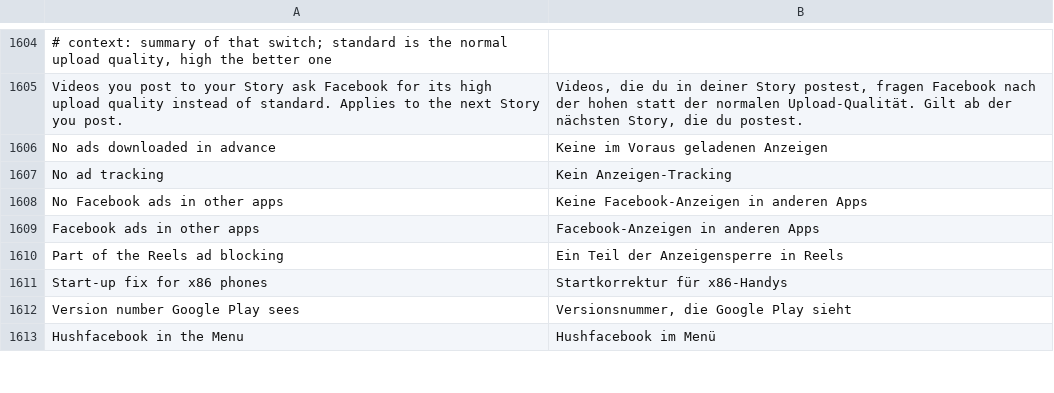
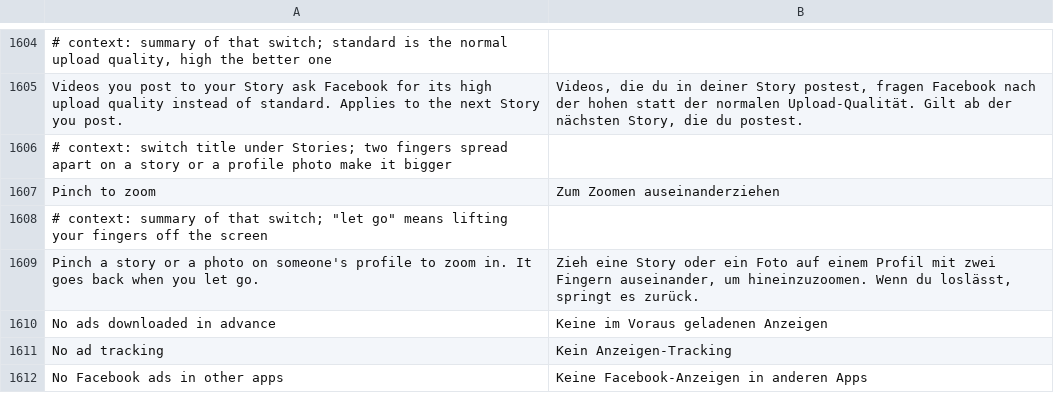
Before and after one commit to JhouHank/HushFacebook, a TSV file: extensions/shared/library/src/main/l10n/de.tsv, drawn as a sheet; only a part is shown, gaps mark what is left out; the shorter side is filled out with more unchanged rows; the diff names each change by its address in the sheet, - before the commit and + after, or states it on an @@ line.

Commit message:
feat(stories): add Pinch to zoom for profile photos and stories
Two fingers on a story, or on a photo inside someone's profile, now zoom
a copy of it in place, and it eases back over the photo on release. The
hook goes first in FbFragmentActivity.dispatchTouchEvent, and
ProfileFragment.onViewCreated hands over each profile's root view, since
the news feed has its own pinch in the same activity and must keep it.
A profile's photo grid draws its pictures on childless Litho hosts, so a
host with no text and no children counts as a photo too, and a clear
view on top of a photo (the story viewer's tap layer) is looked past.
The copy grows about the point under the fingers, a window that closes
mid zoom lets go of it, and a hook failure keeps the rest of a taken
gesture a cancel. The switch starts off under Stories.

Tests: PinchZoomTest covers the gesture, the spring back to the photo's
spot, a third finger's pivot, the profile and story-viewer gate, the
look past an overlay, the Litho rule and a window closing mid zoom.
PausedHooksTest and ColdStartHooksTest get a probe for the new family,
and PatchFamilyTest's family order lists it. PinchToZoomFixtureTest
checks both hooks on every declared build.

Refs #220

```diff
--- a/extensions/shared/library/src/main/l10n/de.tsv
+++ b/extensions/shared/library/src/main/l10n/de.tsv
+row 1606: # context: switch title under Stories; two fingers spread apart on a story or a profile photo make it bigger
+row 1607: Pinch to zoom | Zum Zoomen auseinanderziehen
+row 1608: # context: summary of that switch; "let go" means lifting your fingers off the screen
+row 1609: Pinch a story or a photo on someone's profile to zoom in. It goes back when you let go. | Zieh eine Story oder ein Foto auf einem Profil mit zwei Fingern auseinander, um hineinzuzoomen. Wenn du loslässt, springt es zurück.
```
Also changed, not shown: extensions/shared/library/src/main/l10n/es.tsv, extensions/shared/library/src/main/l10n/in.tsv, 29 other files.
